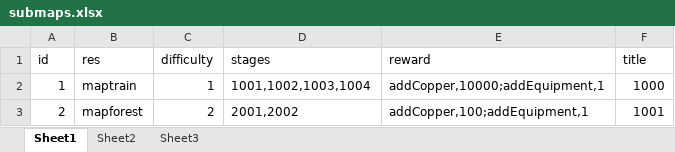
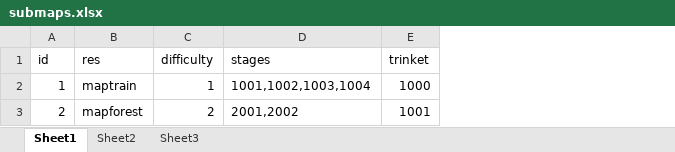
Before and after one commit to w2moon/AnotherWorldData, an Excel workbook: submaps.xlsx, sheet Sheet1, drawn as a sheet; values as stored, in another font and other column widths than the file's, no borders; removed rows and columns are numbered as before the commit, all else as after; the diff names each change by its address in the sheet, - before the commit and + after, or states it on an @@ line.

Commit message:
add submap trinket

```diff
--- a/submaps.xlsx (sheet Sheet1)
+++ b/submaps.xlsx (sheet Sheet1)
-column E (reward), rows 2-3: addCopper,10000;addEquipment,1 | addCopper,100;addEquipment,1
-E1: title
+E1: trinket
```
Also changed, not shown: 1 other file.
